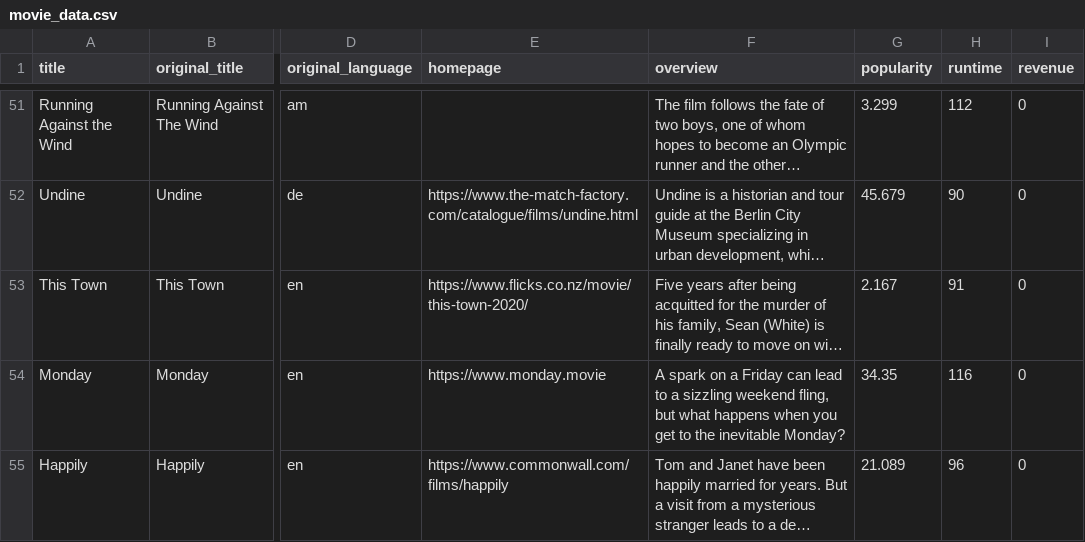
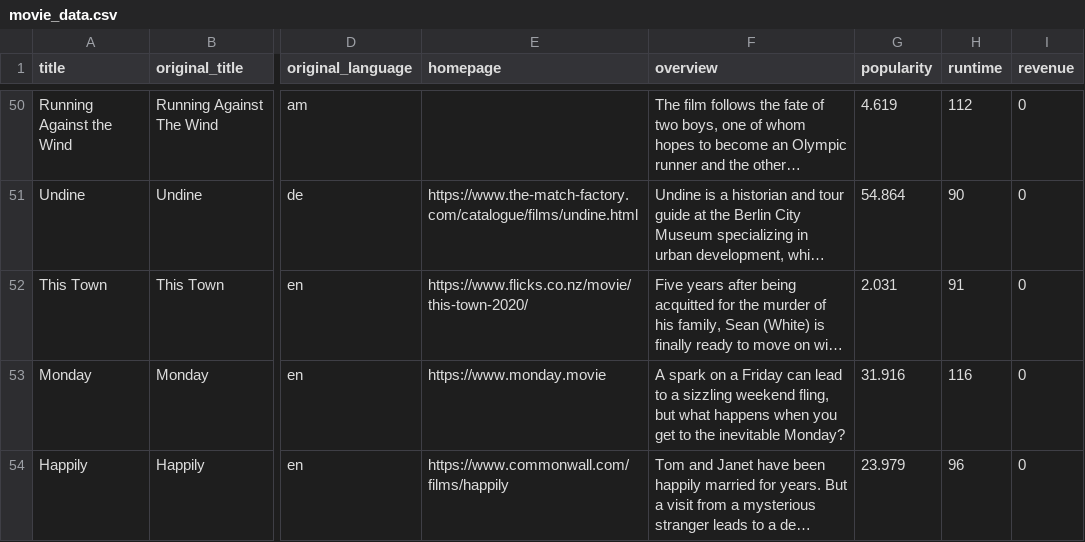
Before and after one commit to Ahshaam/data-sourcing-challenge, a CSV file: movie_data.csv, drawn as a sheet; only a part is shown, gaps mark what is left out; long unchanged cells end in …; addresses are those after the commit; the diff covers the shown part only; the diff names each change by its address in the sheet, - before the commit and + after, or states it on an @@ line.

```diff
--- a/movie_data.csv
+++ b/movie_data.csv
-G50 (popularity): 3.299
+G50 (popularity): 4.619
-G51 (popularity): 45.679
+G51 (popularity): 54.864
-G52 (popularity): 2.167
+G52 (popularity): 2.031
-G53 (popularity): 34.35
+G53 (popularity): 31.916
-G54 (popularity): 21.089
+G54 (popularity): 23.979
```
Also changed, not shown: 1 removed row and 152 edited cells elsewhere in this file, 2 other files.
